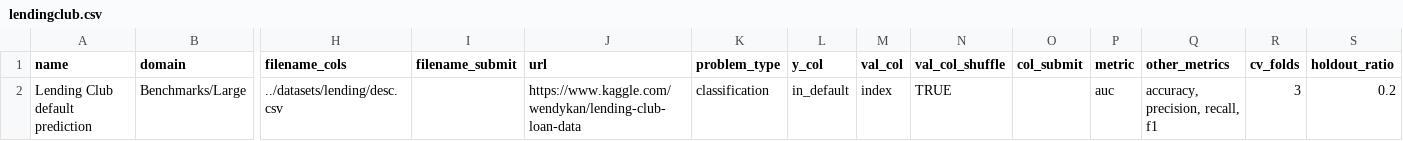
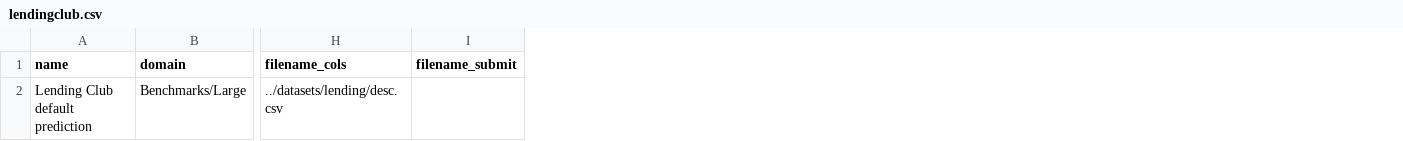
Before and after one commit to pierre-chaville/automlk, a CSV file: datasets/lendingclub.csv, drawn as a sheet; only a part is shown, gaps mark what is left out; the diff names each change by its address in the sheet, - before the commit and + after, or states it on an @@ line.

```diff
--- a/datasets/lendingclub.csv
+++ b/datasets/lendingclub.csv
-column J (url), row 2: https://www.kaggle.com/wendykan/lending-club-loan-data
-column K (problem_type), row 2: classification
-column L (y_col), row 2: in_default
-column M (val_col), row 2: index
-column N (val_col_shuffle), row 2: TRUE
-column O (col_submit), empty
-column P (metric), row 2: auc
-column Q (other_metrics), row 2: accuracy, precision, recall, f1
-column R (cv_folds), row 2: 3
-column S (holdout_ratio), row 2: 0.2
```
Also changed, not shown: datasets/creditcard.csv, datasets/datasets.csv, 29 other files.
